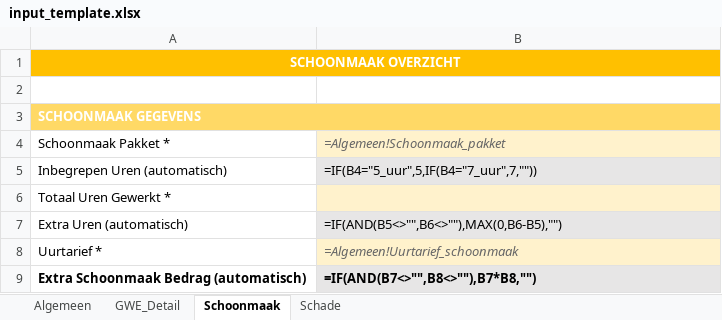
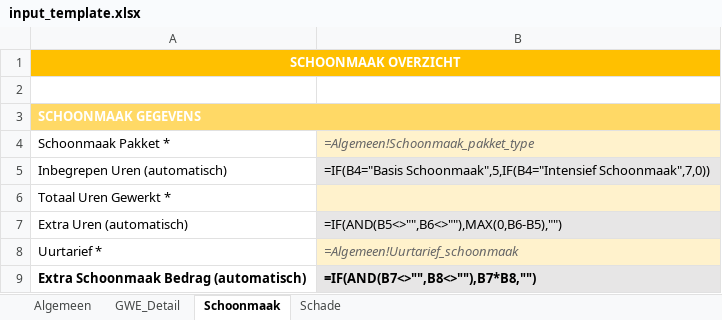
Before and after one commit to aljereau/eindafrekening-generator, an Excel workbook: input_template.xlsx, sheet Schoonmaak, drawn as a sheet; values as stored, in another font and other column widths than the file's, no borders; formulas without a stored value are shown as written; the diff names each change by its address in the sheet, - before the commit and + after, or states it on an @@ line.

```diff
--- a/input_template.xlsx (sheet Schoonmaak)
+++ b/input_template.xlsx (sheet Schoonmaak)
-B4: =Algemeen!Schoonmaak_pakket
+B4: =Algemeen!Schoonmaak_pakket_type
-B5: =IF(B4="5_uur",5,IF(B4="7_uur",7,""))
+B5: =IF(B4="Basis Schoonmaak",5,IF(B4="Intensief Schoonmaak",7,0))
```
Also changed, not shown: sheet Algemeen, 61 other files.
